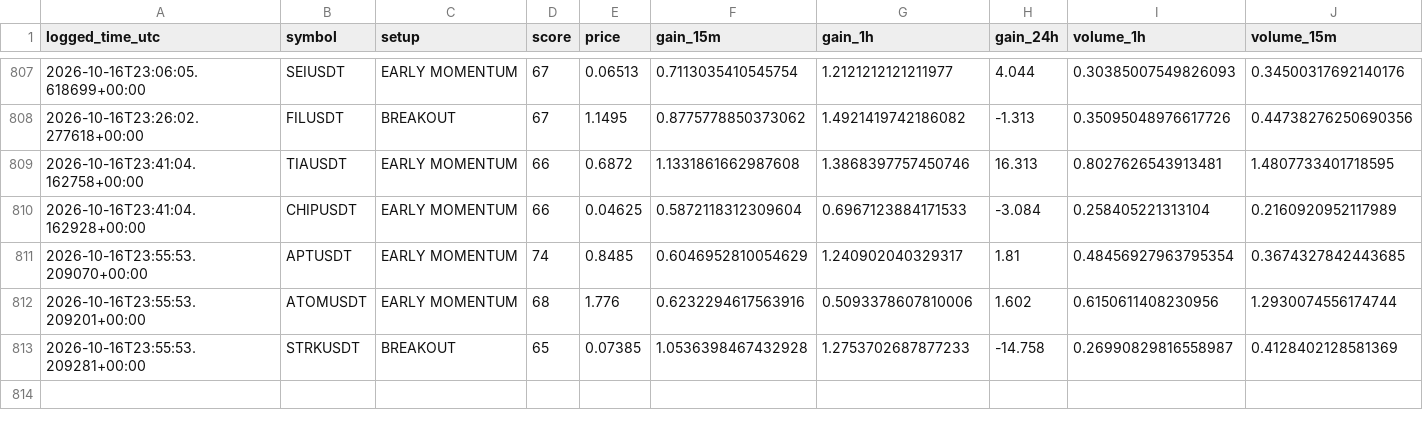
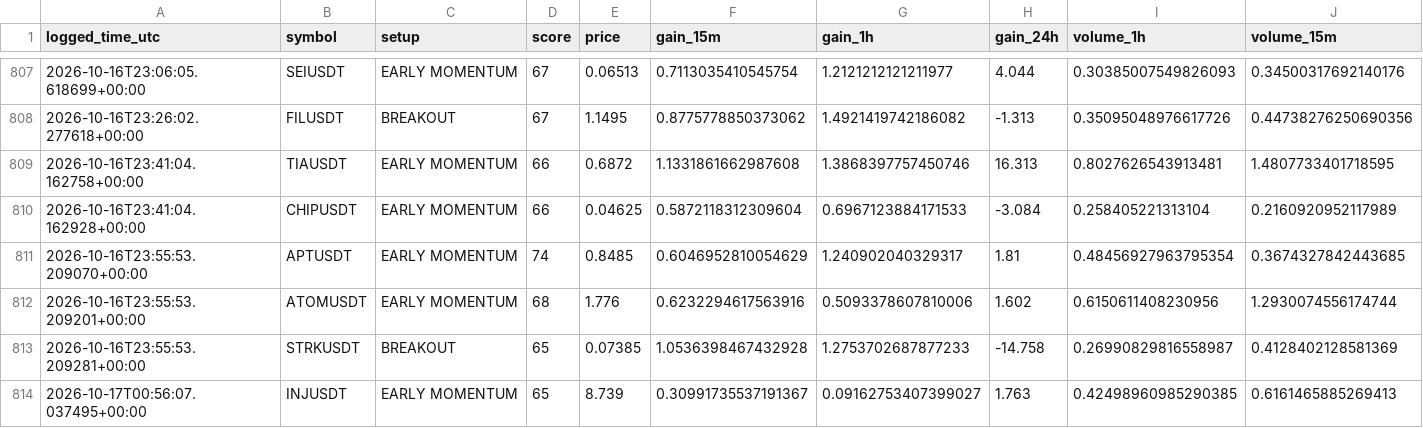
Before and after one commit to islam1977/v3, a CSV file: early_watch_log.csv, drawn as a sheet; only a part is shown, gaps mark what is left out; rows hold the shown columns only; the diff names each change by its address in the sheet, - before the commit and + after, or states it on an @@ line.

```diff
--- a/early_watch_log.csv
+++ b/early_watch_log.csv
+row 814: 2026-10-17T00:56:07.037495+00:00 | INJUSDT | EARLY MOMENTUM | 65 | 8.739 | 0.30991735537191367 | 0.09162753407399027 | 1.763 | 0.42498960985290385 | 0.6161465885269413
```
Also changed, not shown: 2 other files.
